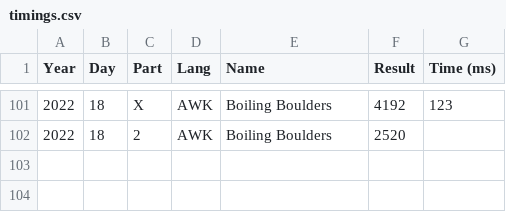
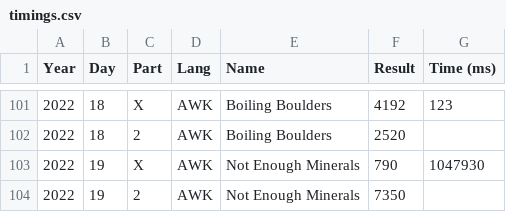
Before and after one commit to vvulpes0/AOC, a CSV file: timings.csv, drawn as a sheet; only a part is shown, gaps mark what is left out; the diff names each change by its address in the sheet, - before the commit and + after, or states it on an @@ line.

```diff
--- a/timings.csv
+++ b/timings.csv
+row 103: 2022 | 19 | X | AWK | Not Enough Minerals | 790 | 1047930
+row 104: 2022 | 19 | 2 | AWK | Not Enough Minerals | 7350
```
Also changed, not shown: 1 other file.
